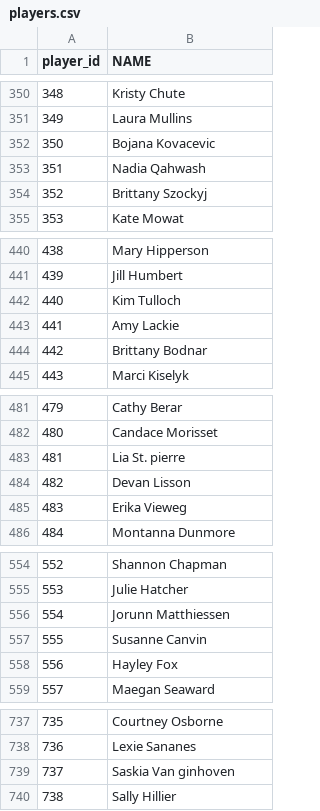
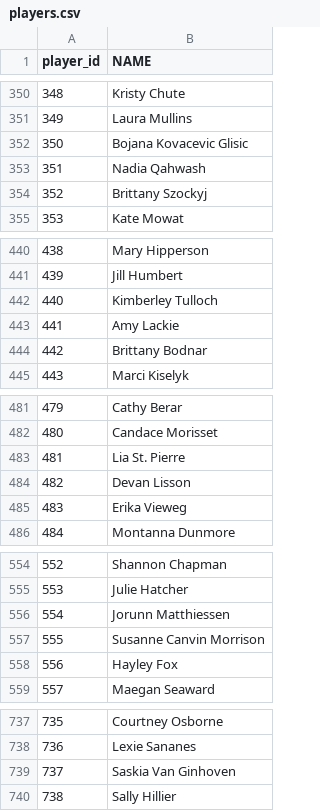
Before and after one commit to emmaritcey/usports_database, a CSV file: data/processed/players.csv, drawn as a sheet; only a part is shown, gaps mark what is left out; the diff covers the shown part only.

Commit message:
update names so they match from different sources

```diff
--- a/data/processed/players.csv
+++ b/data/processed/players.csv
@@ -351,3 +351,3 @@ player_id,NAME
 349,Laura Mullins
-350,Bojana Kovacevic
+350,Bojana Kovacevic Glisic
 351,Nadia Qahwash
@@ -441,3 +441,3 @@ player_id,NAME
 439,Jill Humbert
-440,Kim Tulloch
+440,Kimberley Tulloch
 441,Amy Lackie
@@ -482,3 +482,3 @@ player_id,NAME
 480,Candace Morisset
-481,Lia St. pierre
+481,Lia St. Pierre
 482,Devan Lisson
@@ -556,3 +556,3 @@ player_id,NAME
 554,Jorunn Matthiessen
-555,Susanne Canvin
+555,Susanne Canvin Morrison
 556,Hayley Fox
@@ -738,3 +738,3 @@ player_id,NAME
 736,Lexie Sananes
-737,Saskia Van ginhoven
+737,Saskia Van Ginhoven
 738,Sally Hillier
```
Also changed, not shown: 12 edited cells elsewhere in this file, 5 other files.
